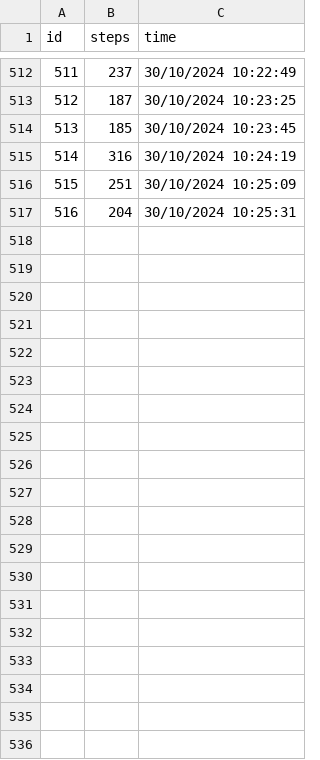
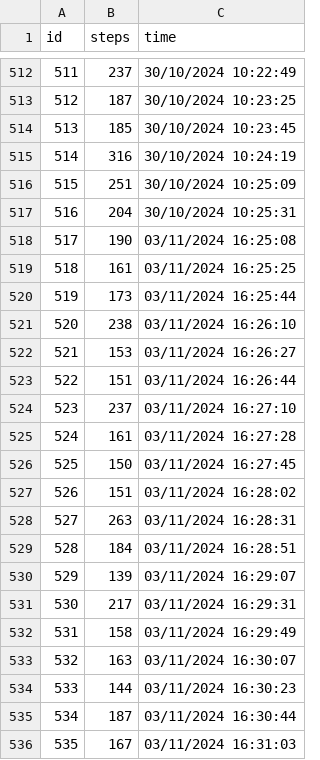
Before and after one commit to Aravestia/Ros_SAC_TurtleBot3, a CSV file: src/goal.csv, drawn as a sheet; only a part is shown, gaps mark what is left out; the diff covers the shown part only.

```diff
--- a/src/goal.csv
+++ b/src/goal.csv
@@ -517 +517,20 @@ id,steps,time
 516,204,30/10/2024 10:25:31
+517,190,03/11/2024 16:25:08
+518,161,03/11/2024 16:25:25
+519,173,03/11/2024 16:25:44
+520,238,03/11/2024 16:26:10
+521,153,03/11/2024 16:26:27
+522,151,03/11/2024 16:26:44
+523,237,03/11/2024 16:27:10
+524,161,03/11/2024 16:27:28
+525,150,03/11/2024 16:27:45
+526,151,03/11/2024 16:28:02
+527,263,03/11/2024 16:28:31
+528,184,03/11/2024 16:28:51
+529,139,03/11/2024 16:29:07
+530,217,03/11/2024 16:29:31
+531,158,03/11/2024 16:29:49
+532,163,03/11/2024 16:30:07
+533,144,03/11/2024 16:30:23
+534,187,03/11/2024 16:30:44
+535,167,03/11/2024 16:31:03
```
Also changed, not shown: 18 added rows elsewhere in this file, 3 other files.
